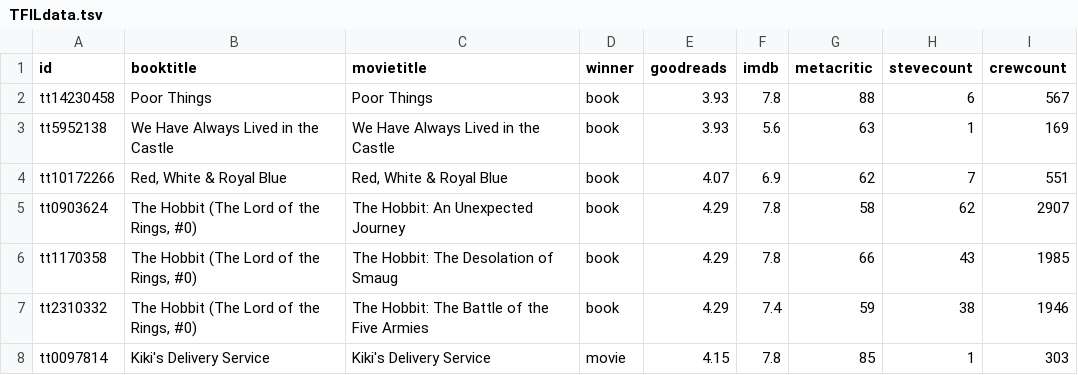
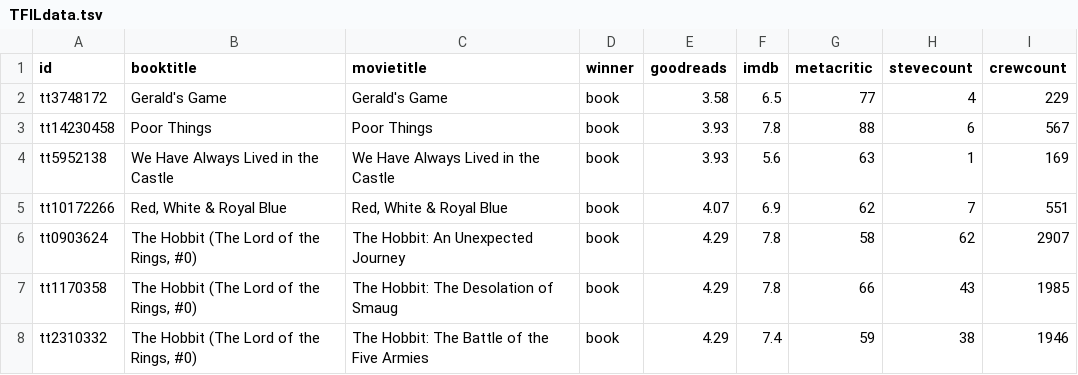
Before and after one commit to Engineer-of-Souls/engineer-of-souls.github.io, a TSV file: TFILdata.tsv, drawn as a sheet; only a part is shown; the shorter side is filled out with more unchanged rows.

Commit message:
Update TFILdata.tsv

```diff
--- a/TFILdata.tsv
+++ b/TFILdata.tsv
@@ -1,2 +1,3 @@
 id	booktitle	movietitle	winner	goodreads	imdb	metacritic	stevecount	crewcount
+tt3748172	Gerald's Game	Gerald's Game	book	3.58	6.5	77	4	229
 tt14230458	Poor Things	Poor Things	book	3.93	7.8	88	6	567
```
